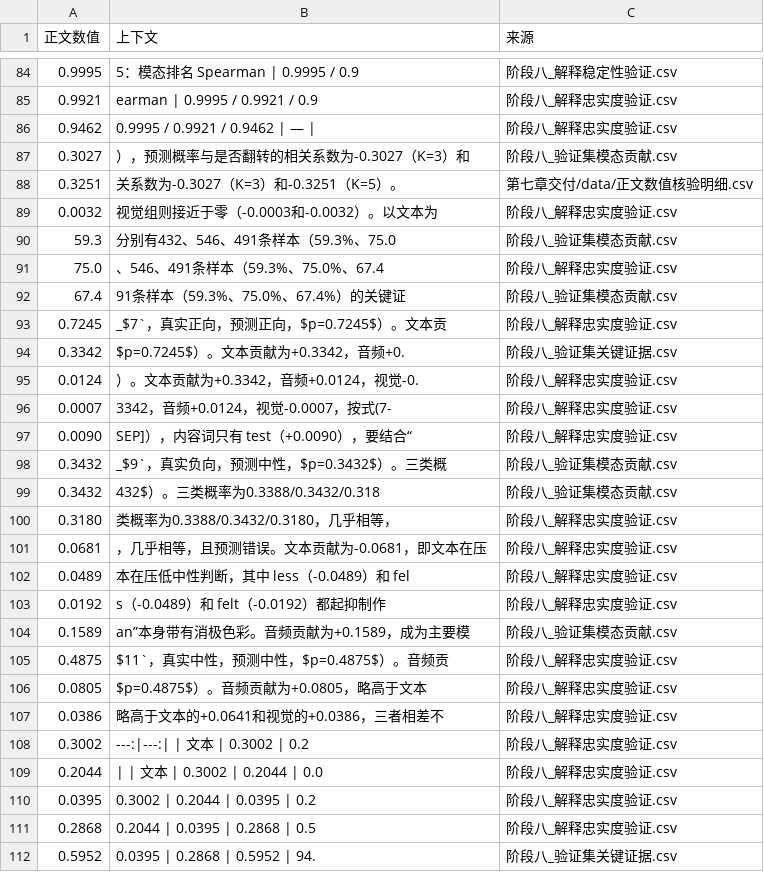
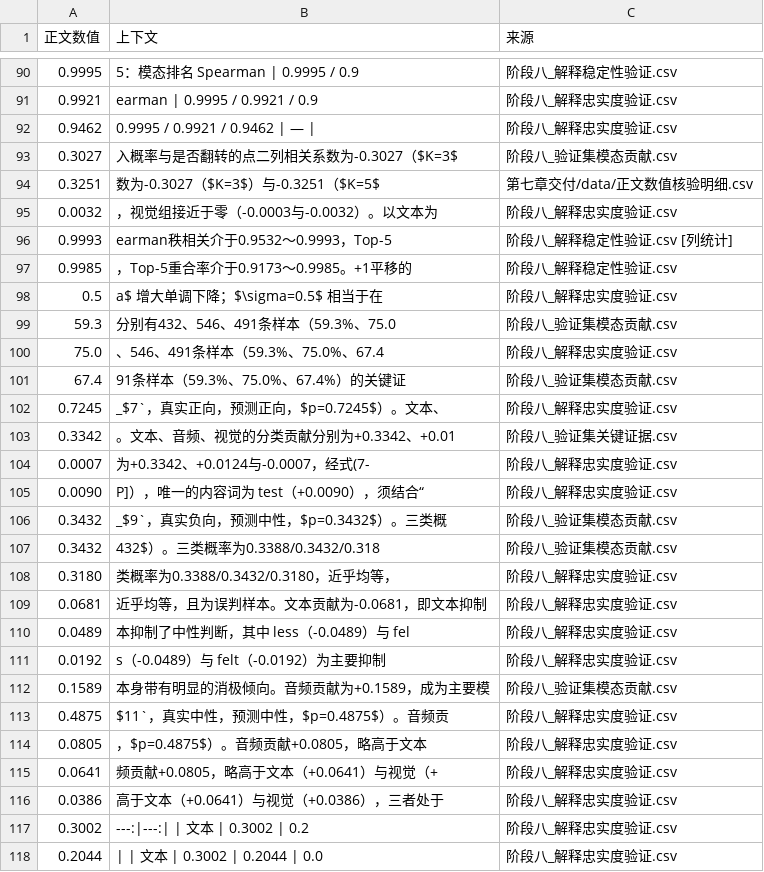
Before and after one commit to x1076906429-lab/huawei-cup, a CSV file: 第七章交付/data/正文数值核验明细.csv, drawn as a sheet; only a part is shown, gaps mark what is left out; the shorter side is filled out with more unchanged rows; the diff covers the shown part only.

```diff
--- a/第七章交付/data/正文数值核验明细.csv
+++ b/第七章交付/data/正文数值核验明细.csv
@@ -86,5 +92,8 @@
 0.9462,0.9995 / 0.9921 / 0.9462 | — |,阶段八_解释忠实度验证.csv
-0.3027,），预测概率与是否翻转的相关系数为-0.3027（K=3）和,阶段八_验证集模态贡献.csv
-0.3251,关系数为-0.3027（K=3）和-0.3251（K=5）。,第七章交付/data/正文数值核验明细.csv
-0.0032,视觉组则接近于零（-0.0003和-0.0032）。以文本为,阶段八_解释忠实度验证.csv
+0.3027,入概率与是否翻转的点二列相关系数为-0.3027（$K=3$,阶段八_验证集模态贡献.csv
+0.3251,数为-0.3027（$K=3$）与-0.3251（$K=5$,第七章交付/data/正文数值核验明细.csv
+0.0032,，视觉组接近于零（-0.0003与-0.0032）。以文本为,阶段八_解释忠实度验证.csv
+0.9993,earman秩相关介于0.9532～0.9993，Top-5,阶段八_解释稳定性验证.csv [列统计]
+0.9985,，Top-5重合率介于0.9173～0.9985。+1平移的,阶段八_解释稳定性验证.csv
+0.5,a$ 增大单调下降；$\sigma=0.5$ 相当于在,阶段八_解释忠实度验证.csv
 59.3,分别有432、546、491条样本（59.3%、75.0,阶段八_验证集模态贡献.csv
@@ -92,17 +101,17 @@
 67.4,91条样本（59.3%、75.0%、67.4%）的关键证,阶段八_验证集模态贡献.csv
-0.7245,_$7`，真实正向，预测正向，$p=0.7245$）。文本贡,阶段八_解释忠实度验证.csv
-0.3342,$p=0.7245$）。文本贡献为+0.3342，音频+0.,阶段八_验证集关键证据.csv
-0.0124,）。文本贡献为+0.3342，音频+0.0124，视觉-0.,阶段八_解释忠实度验证.csv
-0.0007,3342，音频+0.0124，视觉-0.0007，按式(7-,阶段八_解释忠实度验证.csv
-0.0090,SEP]），内容词只有 test（+0.0090），要结合“,阶段八_解释忠实度验证.csv
+0.7245,_$7`，真实正向，预测正向，$p=0.7245$）。文本、,阶段八_解释忠实度验证.csv
+0.3342,。文本、音频、视觉的分类贡献分别为+0.3342、+0.01,阶段八_验证集关键证据.csv
+0.0007,为+0.3342、+0.0124与-0.0007，经式(7-,阶段八_解释忠实度验证.csv
+0.0090,P]），唯一的内容词为 test（+0.0090），须结合“,阶段八_解释忠实度验证.csv
 0.3432,_$9`，真实负向，预测中性，$p=0.3432$）。三类概,阶段八_验证集模态贡献.csv
 0.3432,432$）。三类概率为0.3388/0.3432/0.318,阶段八_验证集模态贡献.csv
-0.3180,类概率为0.3388/0.3432/0.3180，几乎相等，,阶段八_解释忠实度验证.csv
-0.0681,，几乎相等，且预测错误。文本贡献为-0.0681，即文本在压,阶段八_解释忠实度验证.csv
-0.0489,本在压低中性判断，其中 less（-0.0489）和 fel,阶段八_解释忠实度验证.csv
-0.0192,s（-0.0489）和 felt（-0.0192）都起抑制作,阶段八_解释忠实度验证.csv
-0.1589,an”本身带有消极色彩。音频贡献为+0.1589，成为主要模,阶段八_验证集模态贡献.csv
+0.3180,类概率为0.3388/0.3432/0.3180，近乎均等，,阶段八_解释忠实度验证.csv
+0.0681,近乎均等，且为误判样本。文本贡献为-0.0681，即文本抑制,阶段八_解释忠实度验证.csv
+0.0489,本抑制了中性判断，其中 less（-0.0489）与 fel,阶段八_解释忠实度验证.csv
+0.0192,s（-0.0489）与 felt（-0.0192）为主要抑制,阶段八_解释忠实度验证.csv
+0.1589,本身带有明显的消极倾向。音频贡献为+0.1589，成为主要模,阶段八_验证集模态贡献.csv
 0.4875,$11`，真实中性，预测中性，$p=0.4875$）。音频贡,阶段八_解释忠实度验证.csv
-0.0805,$p=0.4875$）。音频贡献为+0.0805，略高于文本,阶段八_解释忠实度验证.csv
-0.0386,略高于文本的+0.0641和视觉的+0.0386，三者相差不,阶段八_解释忠实度验证.csv
+0.0805,，$p=0.4875$）。音频贡献+0.0805，略高于文本,阶段八_解释忠实度验证.csv
+0.0641,频贡献+0.0805，略高于文本（+0.0641）与视觉（+,阶段八_解释忠实度验证.csv
+0.0386,高于文本（+0.0641）与视觉（+0.0386），三者处于,阶段八_解释忠实度验证.csv
 0.3002,---:|---:| | 文本 | 0.3002 | 0.2,阶段八_解释忠实度验证.csv
```
Also changed, not shown: 8 added rows and 44 edited cells elsewhere in this file, 9 other files.
